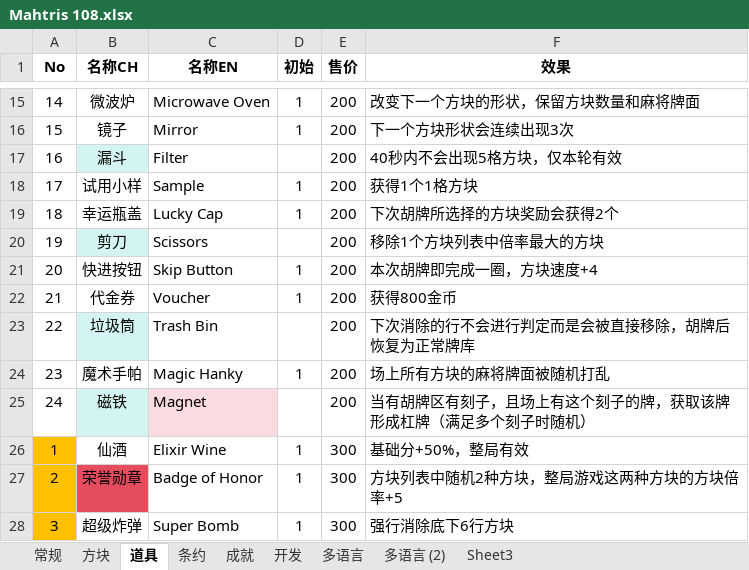
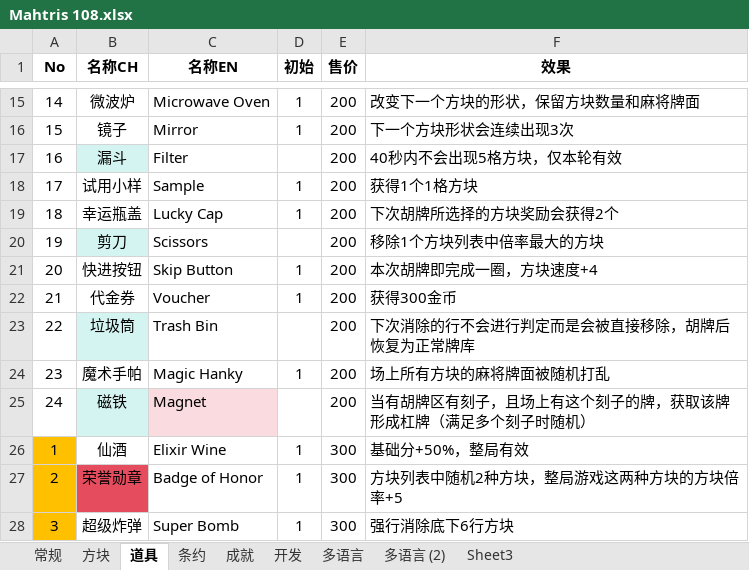
Before and after one commit to zxy199193/Mahtris-108, an Excel workbook: Mahtris 108/Assets/Document/Mahtris 108.xlsx, sheet 道具, drawn as a sheet; only a part is shown, gaps mark what is left out; values as stored, in another font and other column widths than the file's, no borders; the diff names each change by its address in the sheet, - before the commit and + after, or states it on an @@ line.

```diff
--- a/Mahtris 108/Assets/Document/Mahtris 108.xlsx (sheet 道具)
+++ b/Mahtris 108/Assets/Document/Mahtris 108.xlsx (sheet 道具)
-F22 (效果): 获得800金币
+F22 (效果): 获得300金币
```
Also changed, not shown: sheet 成就, 50 other files.
